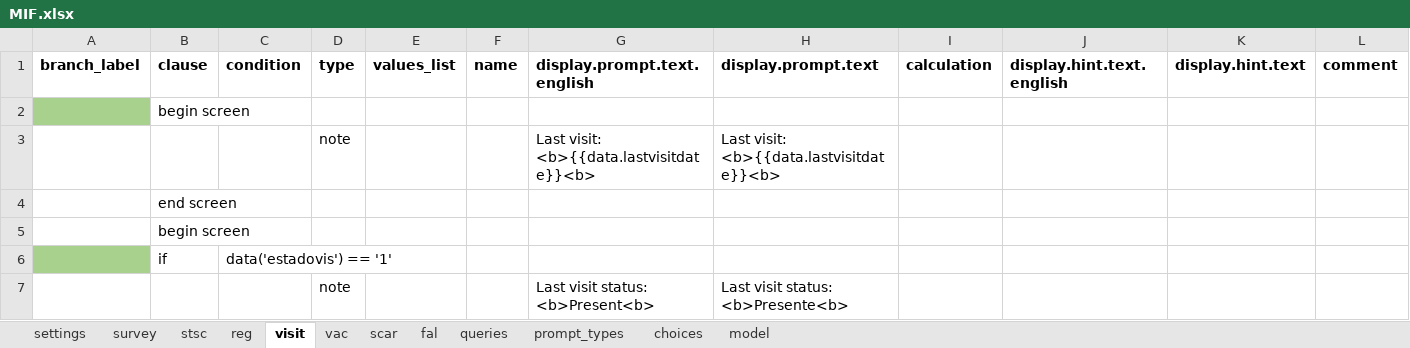
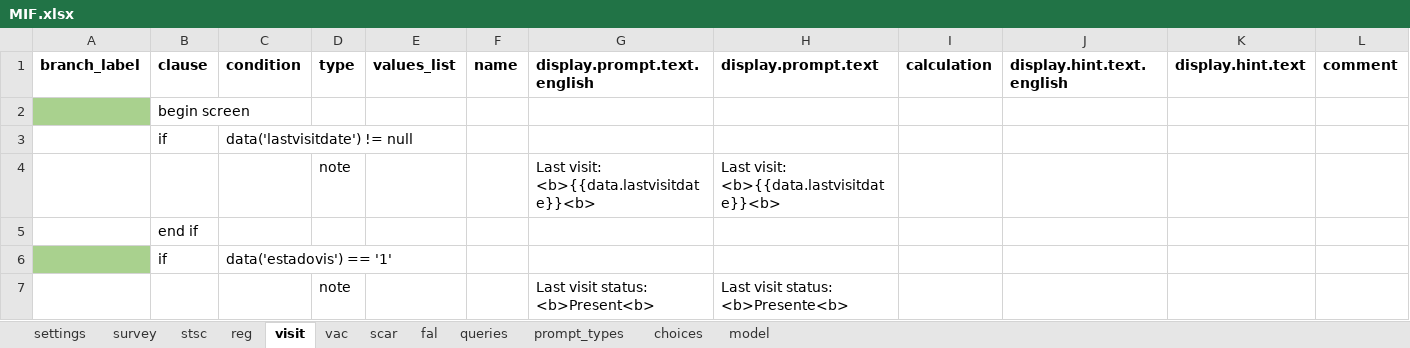
Before and after one commit to BandimHealthProject/freebase, an Excel workbook: app/config/tables/MIF/forms/MIF/MIF.xlsx, sheet visit, drawn as a sheet; only a part is shown; values as stored, in another font and other column widths than the file's, no borders; removed rows and columns are numbered as before the commit, all else as after; the diff names each change by its address in the sheet, - before the commit and + after, or states it on an @@ line.

```diff
--- a/app/config/tables/MIF/forms/MIF/MIF.xlsx (sheet visit)
+++ b/app/config/tables/MIF/forms/MIF/MIF.xlsx (sheet visit)
+row 3:  | if | data('lastvisitdate') != null
-B5 (clause): end screen
+B5 (clause): end if
-row 5:  | begin screen
```
Also changed, not shown: sheet reg, sheet stsc, sheet survey, app/config/tables/CRIANCA/forms/CRIANCA/CRIANCA.xlsx, 3 other files.
